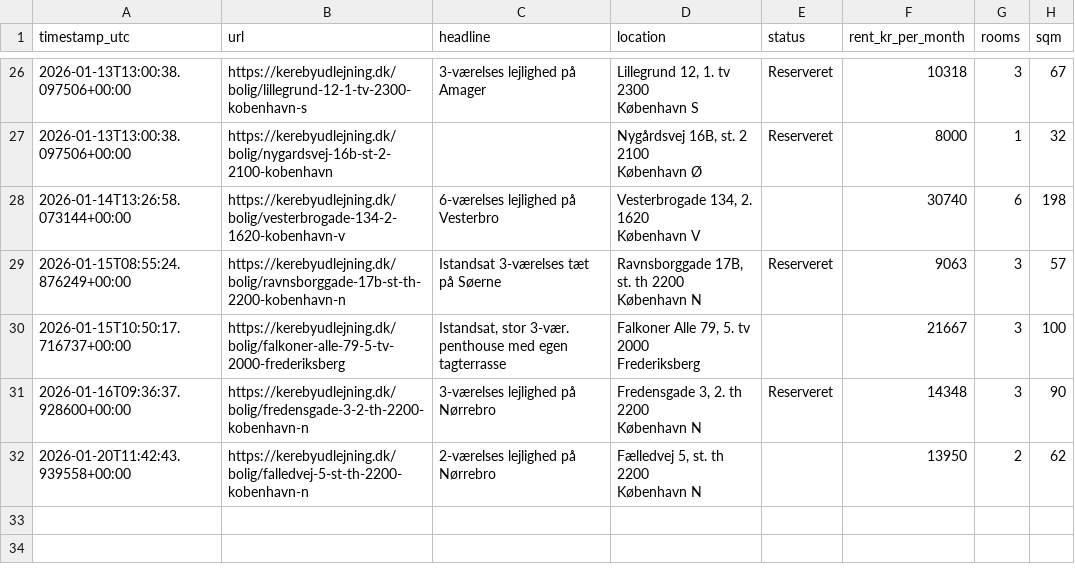
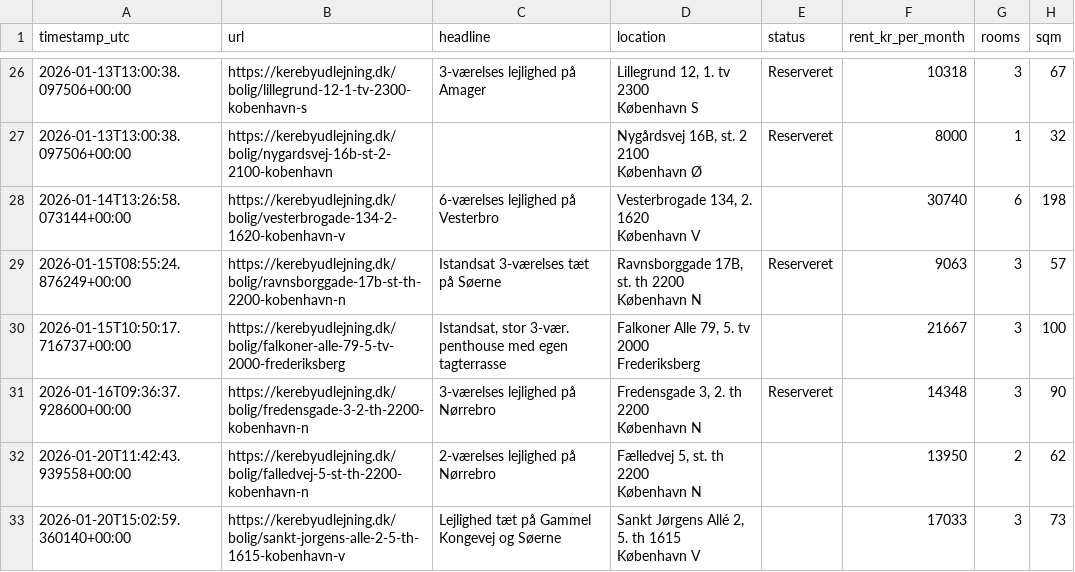
Before and after one commit to AndersNBE/kereby-scraper, a CSV file: kereby_log.csv, drawn as a sheet; only a part is shown, gaps mark what is left out.

```diff
--- a/kereby_log.csv
+++ b/kereby_log.csv
@@ -56 +56,3 @@ timestamp_utc,url,headline,location,status,rent_kr_per_month,rooms,sqm
       København N",,13950,2,62
+2026-01-20T15:02:59.360140+00:00,https://kerebyudlejning.dk/bolig/sankt-jorgens-alle-2-5-th-1615-kobenhavn-v,Lejlighed tæt på Gammel Kongevej og Søerne,"Sankt Jørgens Allé 2, 5. th 1615
+      København V",,17033,3,73
```
